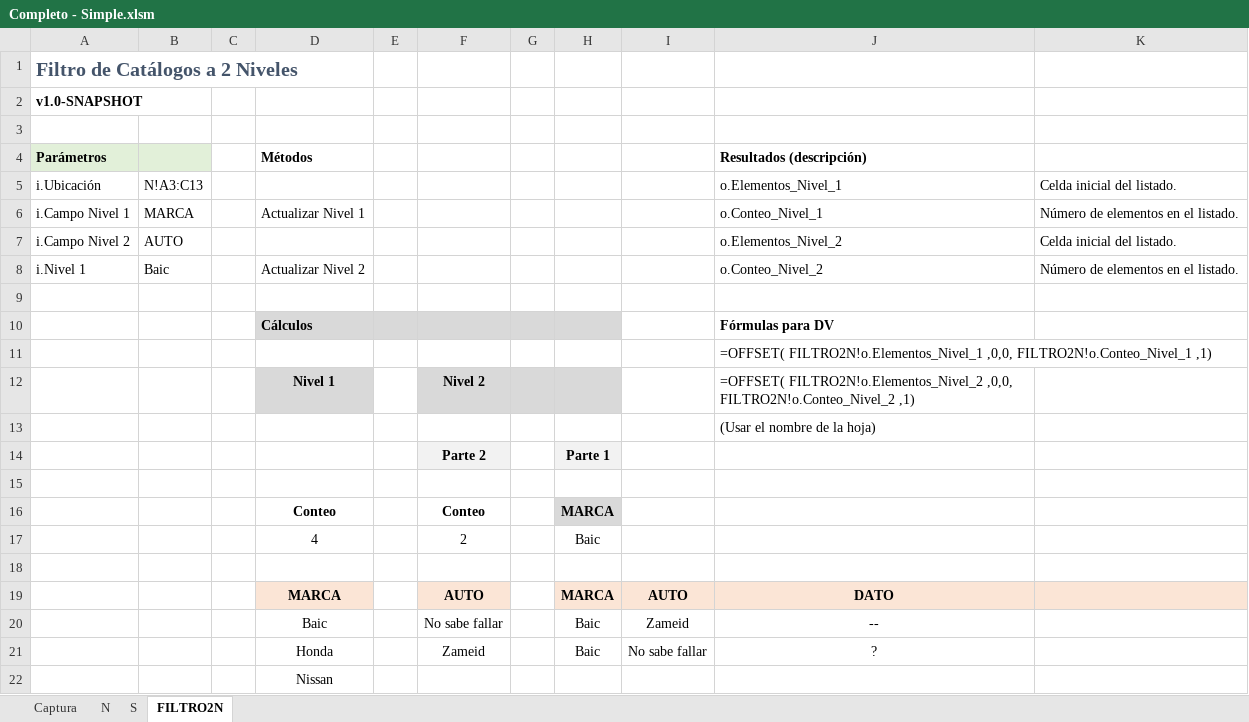
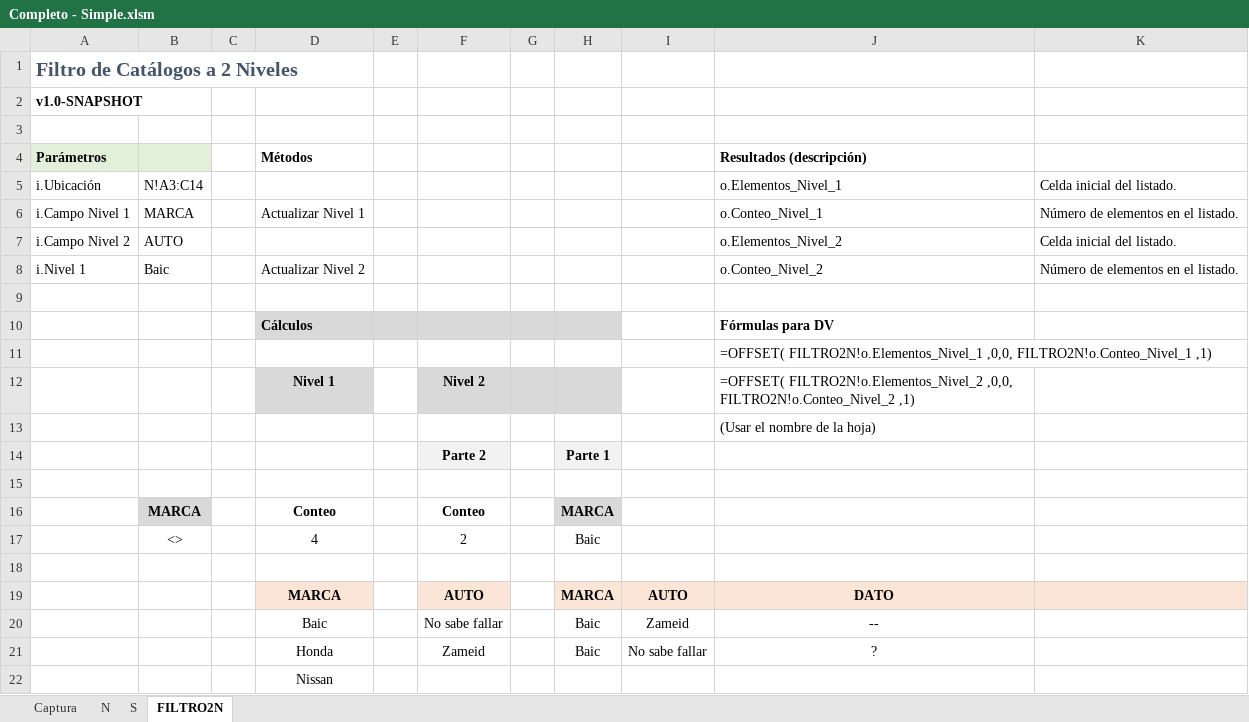
Before and after one commit to El-Servas/ae, an Excel workbook: Filtro/Ejemplos/Completo - Simple.xlsm, sheet FILTRO2N, drawn as a sheet; only a part is shown; values as stored, in another font and other column widths than the file's, no borders; charts and pictures not drawn; the diff names each change by its address in the sheet, - before the commit and + after, or states it on an @@ line.

```diff
--- a/Filtro/Ejemplos/Completo - Simple.xlsm (sheet FILTRO2N)
+++ b/Filtro/Ejemplos/Completo - Simple.xlsm (sheet FILTRO2N)
-B5: N!A3:C13
+B5: N!A3:C14
-B16: (empty)
+B16: MARCA
-B16 fill: none
+B16 fill: #D9D9D9
-B17: (empty)
+B17: <>
```
Also changed, not shown: sheet N, sheet Captura, 1 other file.
